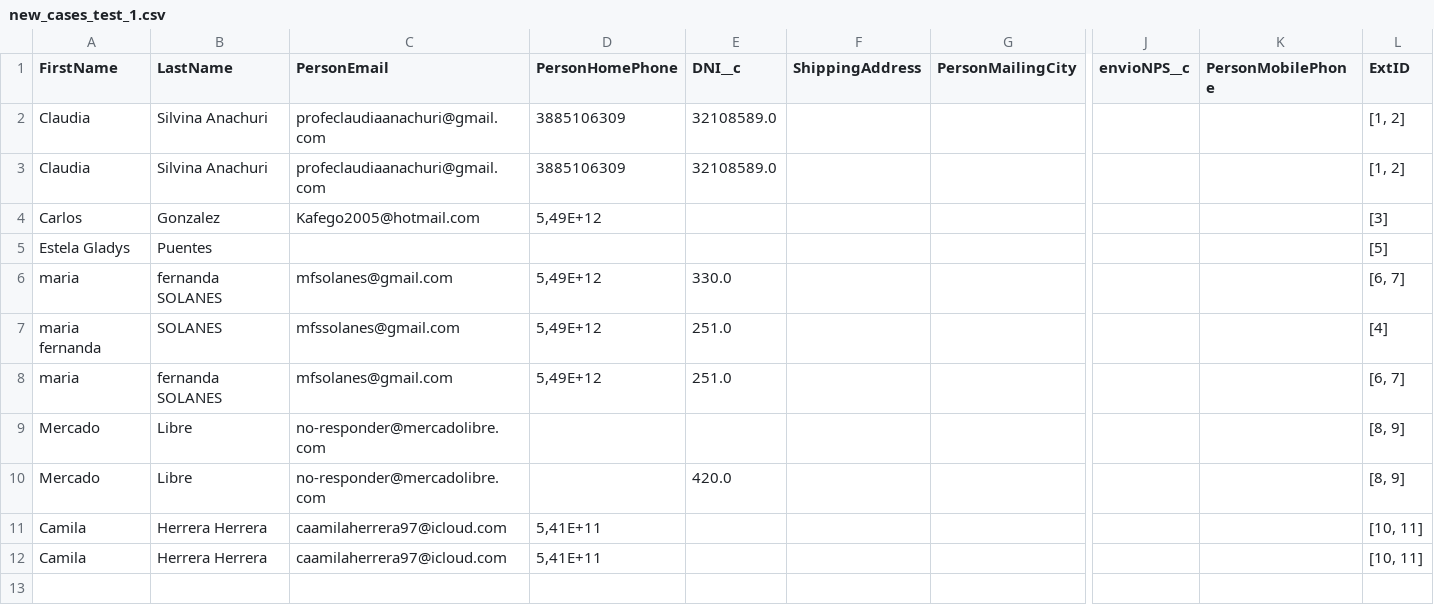
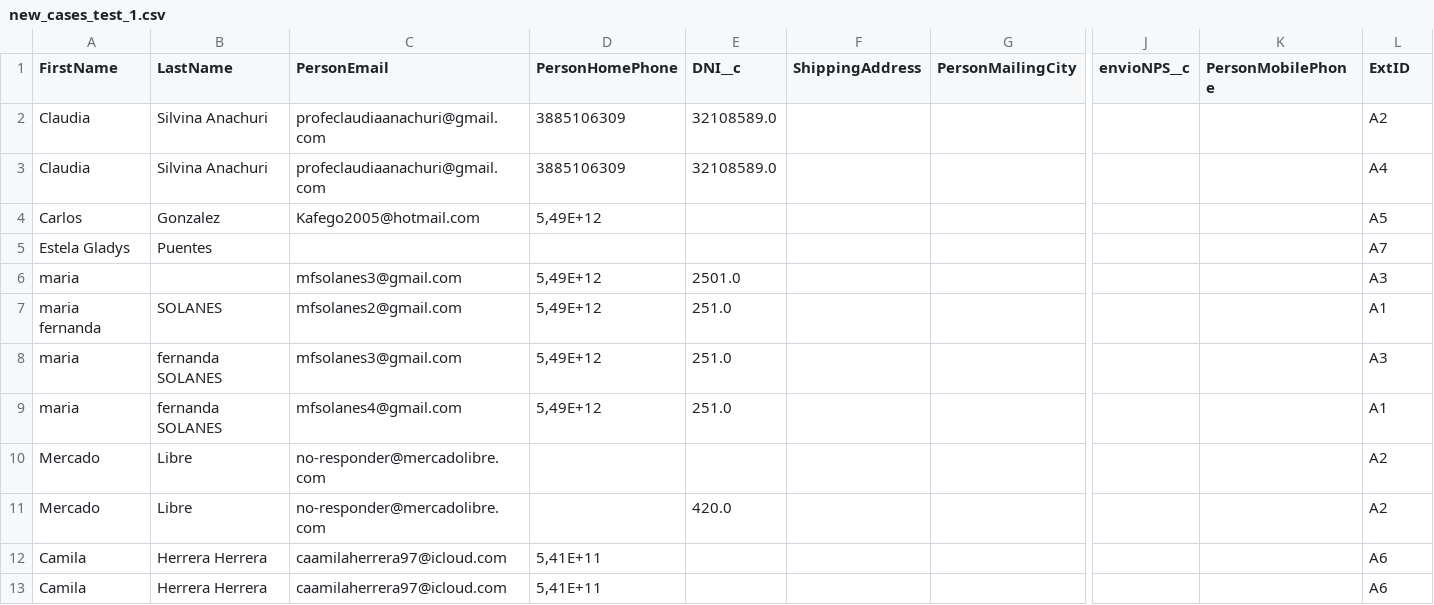
Before and after one commit to jeroalvarez1/ProofOfConcepts, a CSV file: new_cases_test_1.csv, drawn as a sheet; only a part is shown, gaps mark what is left out; addresses are those after the commit; rows hold the shown columns only; the diff names each change by its address in the sheet, - before the commit and + after, or states it on an @@ line.

```diff
--- a/new_cases_test_1.csv
+++ b/new_cases_test_1.csv
-L2 (ExtID): [1, 2]
+L2 (ExtID): A2
-L3 (ExtID): [1, 2]
+L3 (ExtID): A4
-L4 (ExtID): [3]
+L4 (ExtID): A5
-L5 (ExtID): [5]
+L5 (ExtID): A7
-B6 (LastName): fernanda SOLANES
+B6 (LastName): (empty)
-C6 (PersonEmail): mfsolanes@gmail.com
+C6 (PersonEmail): mfsolanes3@gmail.com
-E6 (DNI__c): 330.0
+E6 (DNI__c): 2501.0
-L6 (ExtID): [6, 7]
+L6 (ExtID): A3
-C7 (PersonEmail): mfssolanes@gmail.com
+C7 (PersonEmail): mfsolanes2@gmail.com
-L7 (ExtID): [4]
+L7 (ExtID): A1
-C8 (PersonEmail): mfsolanes@gmail.com
+C8 (PersonEmail): mfsolanes3@gmail.com
-L8 (ExtID): [6, 7]
+L8 (ExtID): A3
+row 9: maria | fernanda SOLANES | mfsolanes4@gmail.com | 5,49E+12 | 251.0 |  |  |  |  | A1
-L10:L11 (ExtID): [8, 9]
+L10:L11 (ExtID): A2
-L12:L13 (ExtID): [10, 11]
+L12:L13 (ExtID): A6
```
Also changed, not shown: users_test_2-1.csv, 1 other file.
